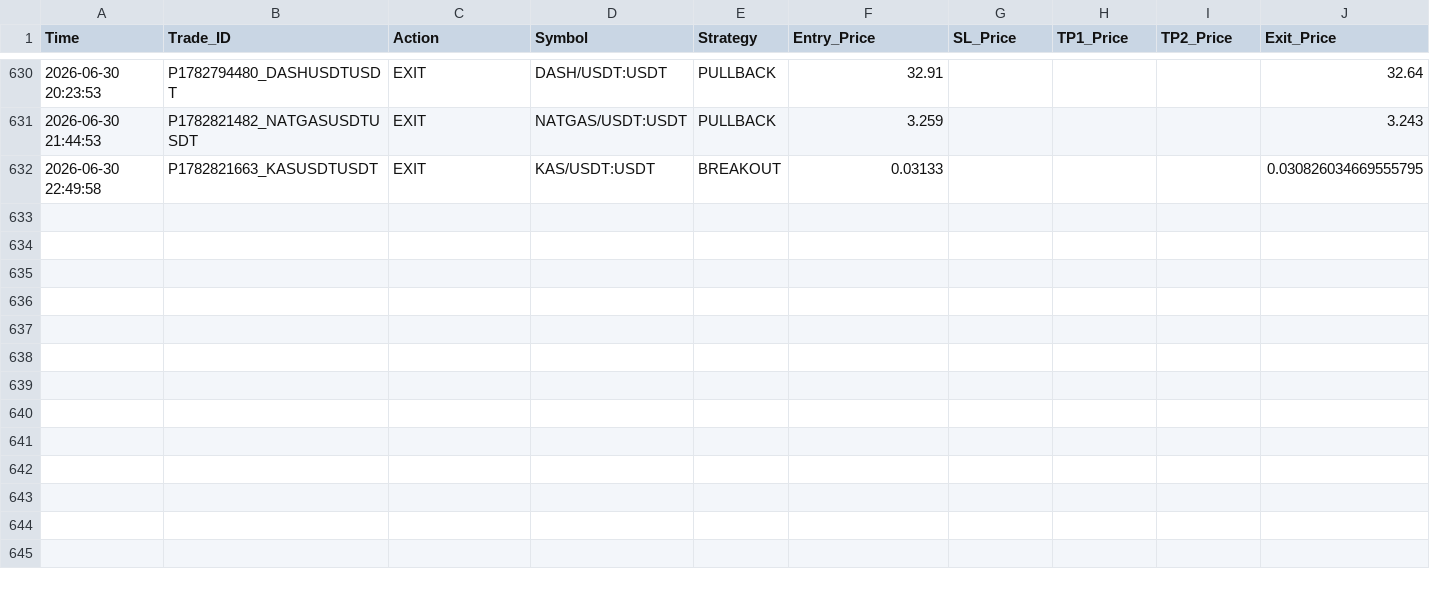
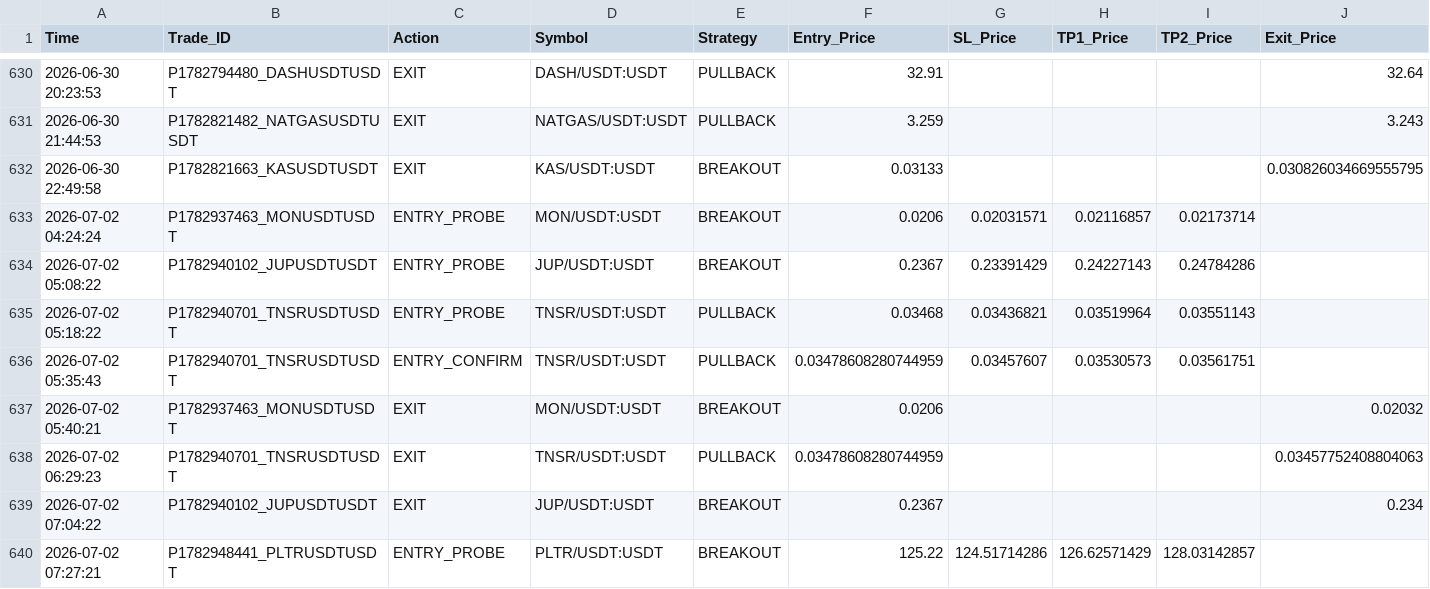
Before and after one commit to kildf1962/-, a CSV file: logs/trading_log.csv, drawn as a sheet; only a part is shown, gaps mark what is left out; rows hold the shown columns only; the diff names each change by its address in the sheet, - before the commit and + after, or states it on an @@ line.

Commit message:
backup 2026-07-01

```diff
--- a/logs/trading_log.csv
+++ b/logs/trading_log.csv
+row 633: 2026-07-02 04:24:24 | P1782937463_MONUSDTUSDT | ENTRY_PROBE | MON/USDT:USDT | BREAKOUT | 0.0206 | 0.02031571 | 0.02116857 | 0.02173714
+row 634: 2026-07-02 05:08:22 | P1782940102_JUPUSDTUSDT | ENTRY_PROBE | JUP/USDT:USDT | BREAKOUT | 0.2367 | 0.23391429 | 0.24227143 | 0.24784286
+row 635: 2026-07-02 05:18:22 | P1782940701_TNSRUSDTUSDT | ENTRY_PROBE | TNSR/USDT:USDT | PULLBACK | 0.03468 | 0.03436821 | 0.03519964 | 0.03551143
+row 636: 2026-07-02 05:35:43 | P1782940701_TNSRUSDTUSDT | ENTRY_CONFIRM | TNSR/USDT:USDT | PULLBACK | 0.03478608280744959 | 0.03457607 | 0.03530573 | 0.03561751
+row 637: 2026-07-02 05:40:21 | P1782937463_MONUSDTUSDT | EXIT | MON/USDT:USDT | BREAKOUT | 0.0206 |  |  |  | 0.02032
+row 638: 2026-07-02 06:29:23 | P1782940701_TNSRUSDTUSDT | EXIT | TNSR/USDT:USDT | PULLBACK | 0.03478608280744959 |  |  |  | 0.03457752408804063
+row 639: 2026-07-02 07:04:22 | P1782940102_JUPUSDTUSDT | EXIT | JUP/USDT:USDT | BREAKOUT | 0.2367 |  |  |  | 0.234
+row 640: 2026-07-02 07:27:21 | P1782948441_PLTRUSDTUSDT | ENTRY_PROBE | PLTR/USDT:USDT | BREAKOUT | 125.22 | 124.51714286 | 126.62571429 | 128.03142857
```
